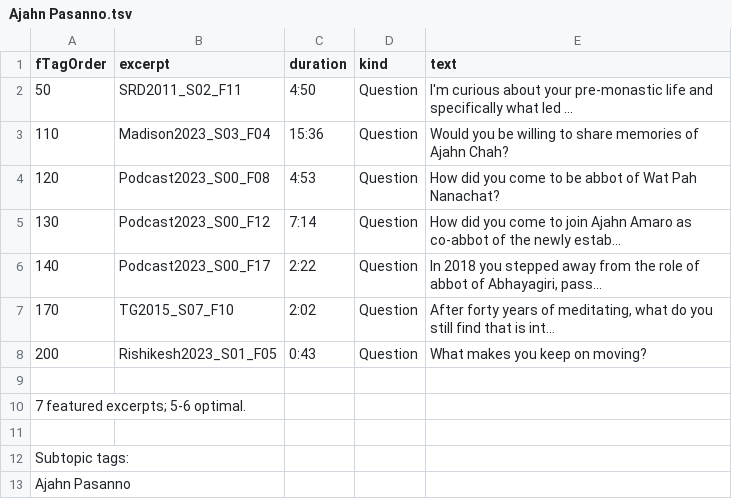
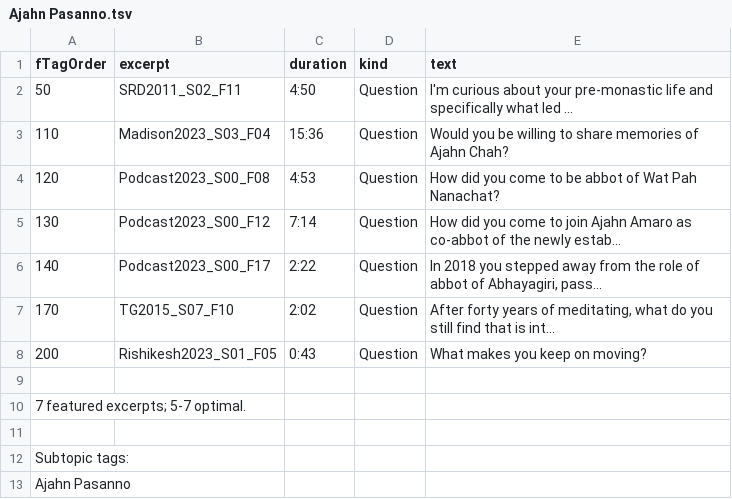
Before and after one commit to Kaccana-Bhikkhu/qs-archive, a TSV file: documentation/reviewedFTags/subtopics/Ajahn Pasanno.tsv, drawn as a sheet.

```diff
--- a/documentation/reviewedFTags/subtopics/Ajahn Pasanno.tsv
+++ b/documentation/reviewedFTags/subtopics/Ajahn Pasanno.tsv
@@ -9,3 +9,3 @@ fTagOrder	excerpt	duration	kind	text
 
-7 featured excerpts; 5-6 optimal.
+7 featured excerpts; 5-7 optimal.
 
```
Also changed, not shown: csv/Summary.csv, csv/TG2020.csv, 34 other files.
